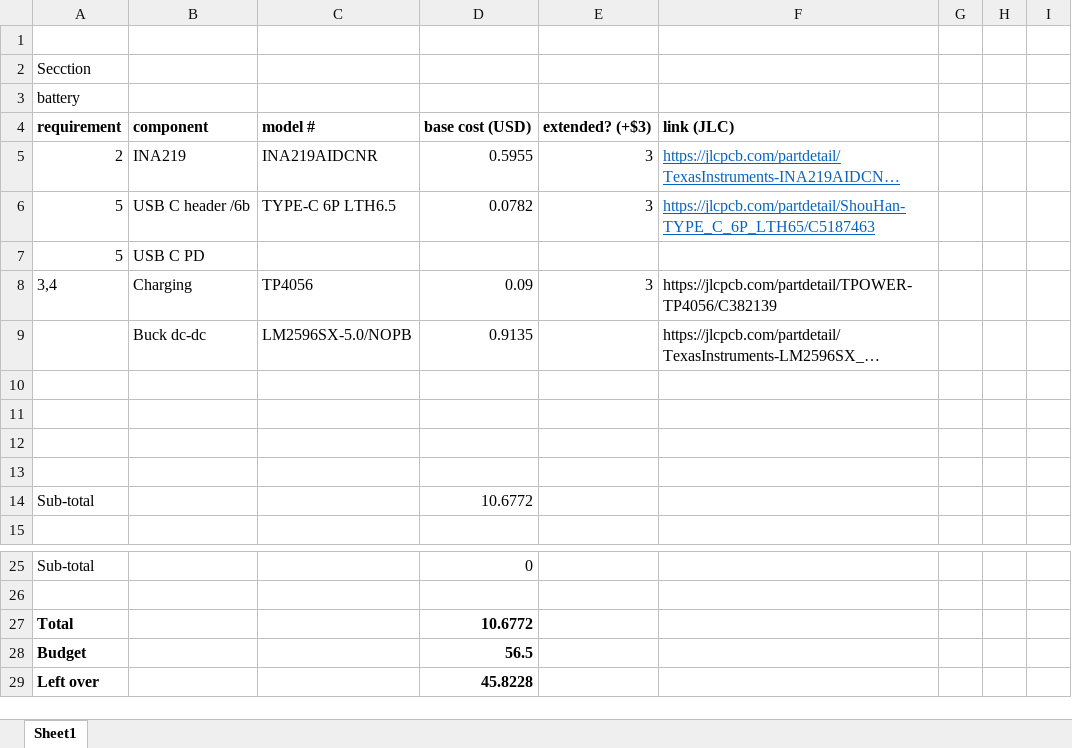
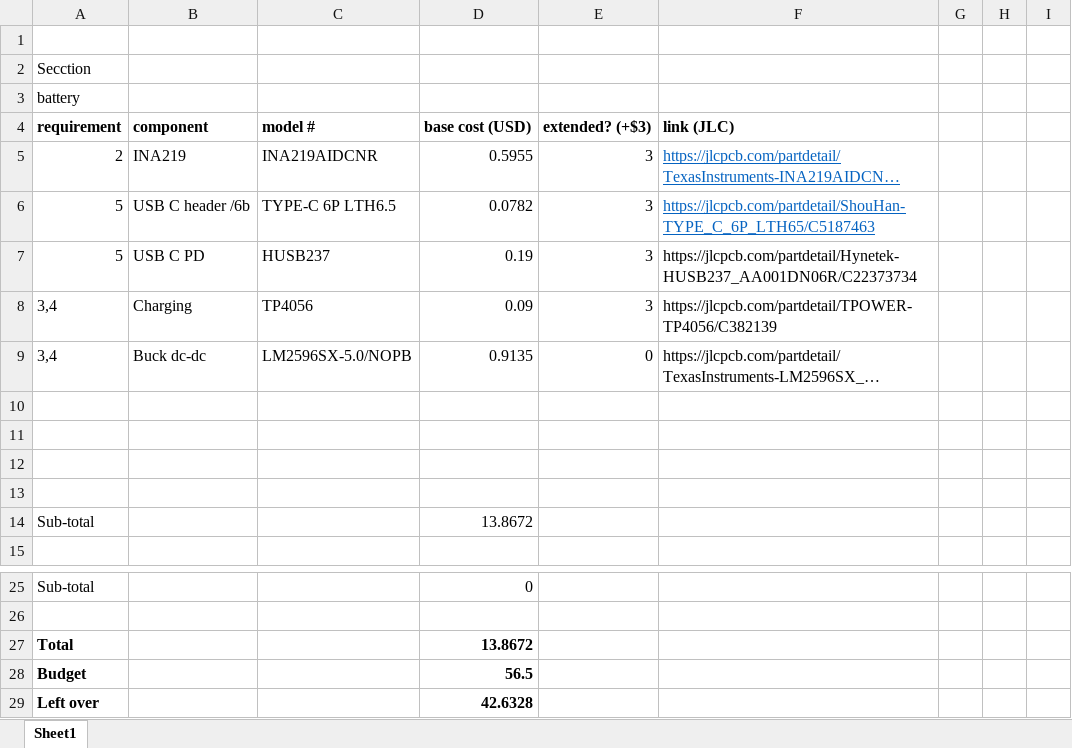
Before and after one commit to KholoZondi/EEE3088_2025_Project, an Excel workbook: rough BoM.xlsx, sheet Sheet1, drawn as a sheet; only a part is shown, gaps mark what is left out; long unchanged cells end in …; values as stored, in another font and other column widths than the file's, no borders; the diff names each change by its address in the sheet, - before the commit and + after, or states it on an @@ line.

```diff
--- a/rough BoM.xlsx (sheet Sheet1)
+++ b/rough BoM.xlsx (sheet Sheet1)
-C7: (empty)
+C7: HUSB237
-D7: (empty)
+D7: 0.19
-E7: (empty)
+E7: 3
-F7: (empty)
+F7: https://jlcpcb.com/partdetail/Hynetek-HUSB237_AA001DN06R/C22373734
-A9 (Secction): (empty)
+A9 (Secction): 3,4
-E9: (empty)
+E9: 0
-D14: 10.6772
+D14: 13.8672
-D27: 10.6772
+D27: 13.8672
-D29: 45.8228
+D29: 42.6328
```
Also changed, not shown: 12 other files.
